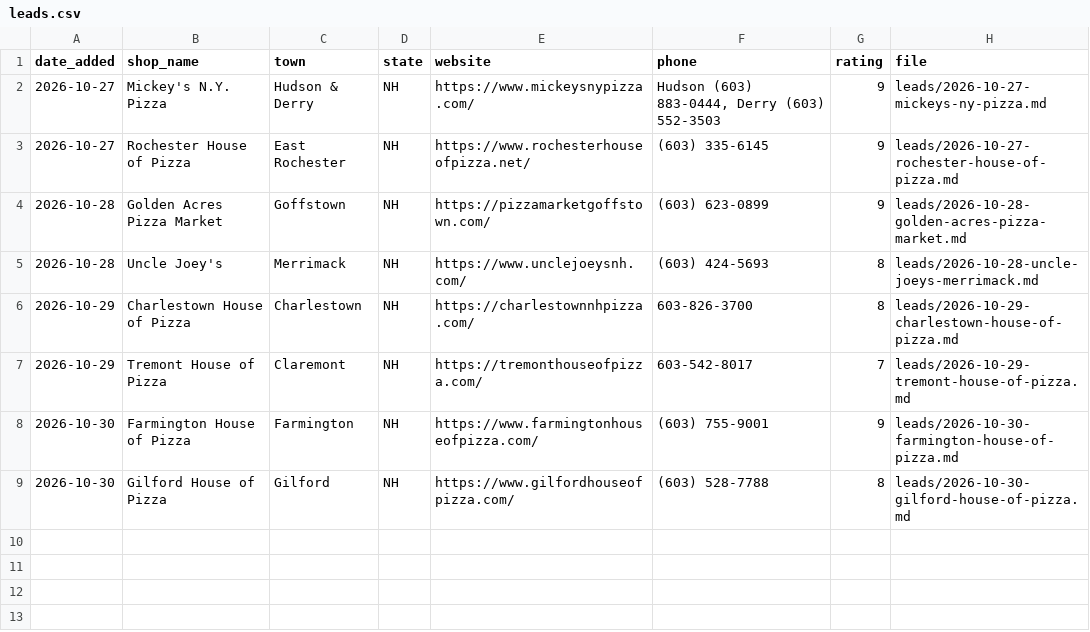
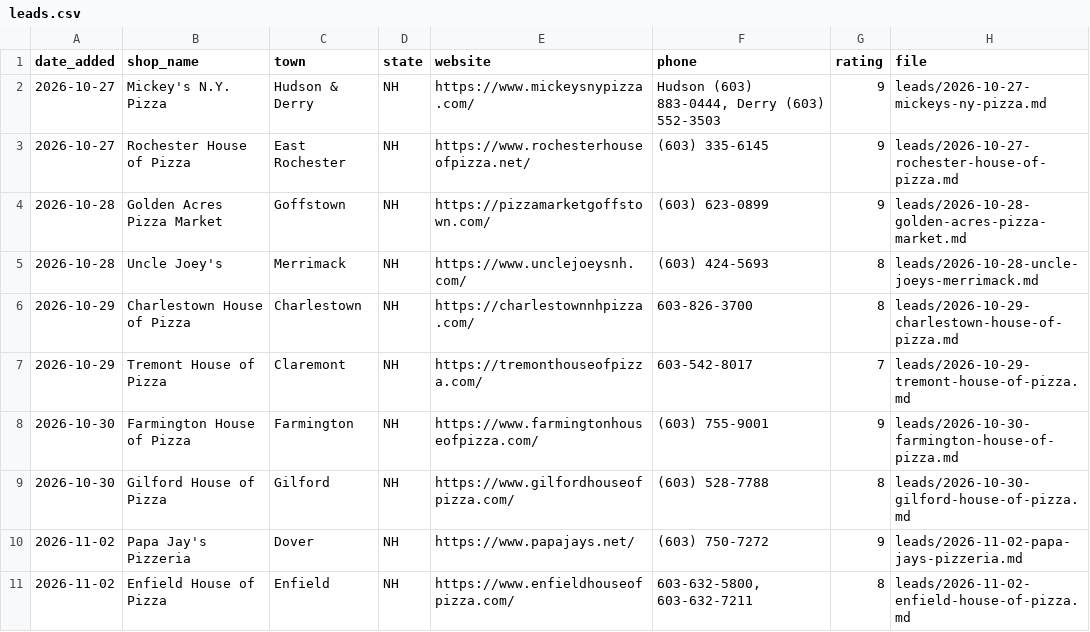
Before and after one commit to grahamcunan-eng/Pizza-Leads, a CSV file: leads.csv, drawn as a sheet.

```diff
--- a/leads.csv
+++ b/leads.csv
@@ -9 +9,3 @@ date_added,shop_name,town,state,website,phone,rating,file
 2026-10-30,Gilford House of Pizza,Gilford,NH,https://www.gilfordhouseofpizza.com/,(603) 528-7788,8,leads/2026-10-30-gilford-house-of-pizza.md
+2026-11-02,Papa Jay's Pizzeria,Dover,NH,https://www.papajays.net/,(603) 750-7272,9,leads/2026-11-02-papa-jays-pizzeria.md
+2026-11-02,Enfield House of Pizza,Enfield,NH,https://www.enfieldhouseofpizza.com/,"603-632-5800, 603-632-7211",8,leads/2026-11-02-enfield-house-of-pizza.md
```
Also changed, not shown: 2 other files.
